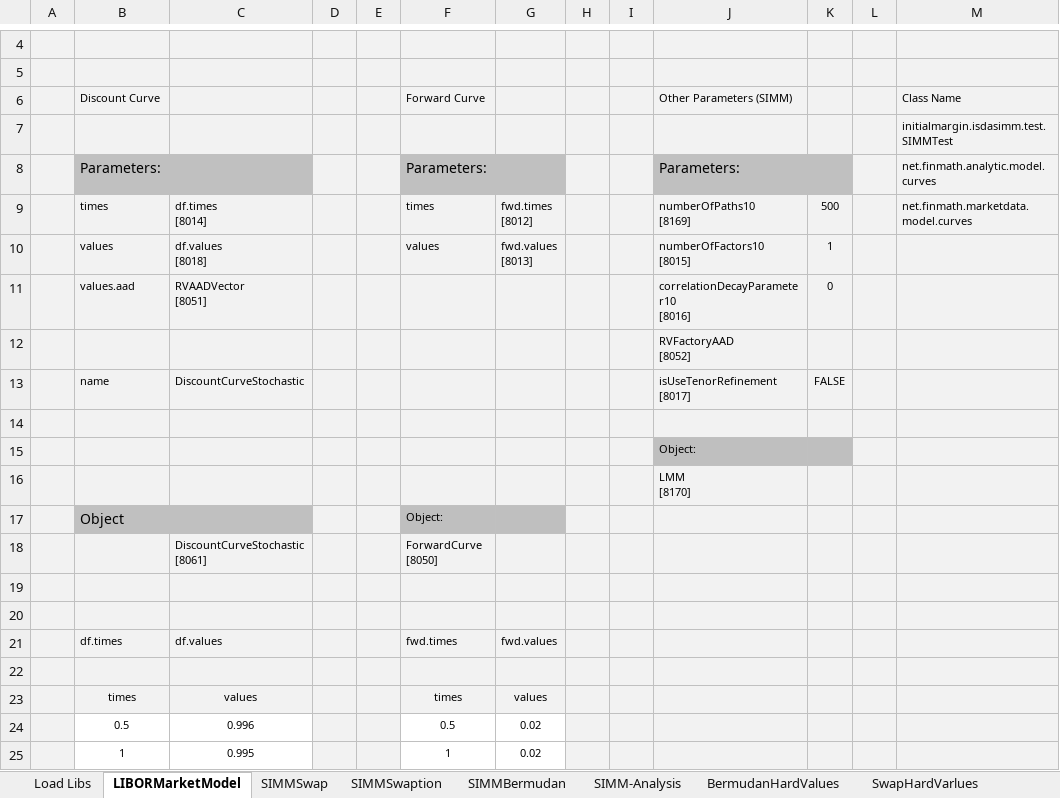
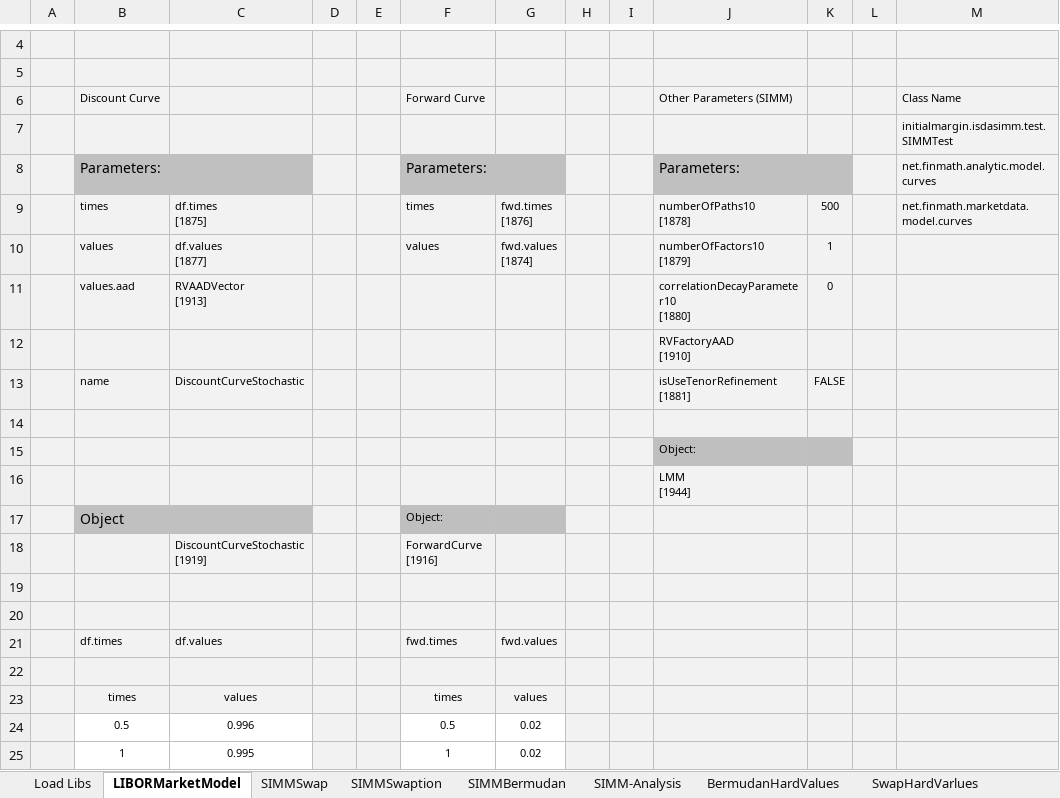
Before and after one commit to NaserVi/ForwardInitialMargin, an Excel workbook: SIMMProductTest.xlsx, sheet LIBORMarketModel, drawn as a sheet; only a part is shown, gaps mark what is left out; values as stored, in another font and other column widths than the file's, no borders; ↵ is a line break in a cell; the diff names each change by its address in the sheet, - before the commit and + after, or states it on an @@ line.

Commit message:
getZeroVolatilityModel changed

```diff
--- a/SIMMProductTest.xlsx (sheet LIBORMarketModel)
+++ b/SIMMProductTest.xlsx (sheet LIBORMarketModel)
-C9: df.times ↵ [8014]
+C9: df.times ↵ [1875]
-G9: fwd.times ↵ [8012]
+G9: fwd.times ↵ [1876]
-J9: numberOfPaths10 ↵ [8169]
+J9: numberOfPaths10 ↵ [1878]
-C10: df.values ↵ [8018]
+C10: df.values ↵ [1877]
-G10: fwd.values ↵ [8013]
+G10: fwd.values ↵ [1874]
-J10: numberOfFactors10 ↵ [8015]
+J10: numberOfFactors10 ↵ [1879]
-C11: RVAADVector ↵ [8051]
+C11: RVAADVector ↵ [1913]
-J11: correlationDecayParameter10 ↵ [8016]
+J11: correlationDecayParameter10 ↵ [1880]
-J12: RVFactoryAAD ↵ [8052]
+J12: RVFactoryAAD ↵ [1910]
-J13: isUseTenorRefinement ↵ [8017]
+J13: isUseTenorRefinement ↵ [1881]
-J16: LMM ↵ [8170]
+J16: LMM ↵ [1944]
-C18: DiscountCurveStochastic ↵ [8061]
+C18: DiscountCurveStochastic ↵ [1919]
-F18: ForwardCurve ↵ [8050]
+F18: ForwardCurve ↵ [1916]
```
Also changed, not shown: sheet SIMM-Analysis, sheet SIMMBermudan, sheet SIMMSwaption, sheet SIMMSwap, sheet Load Libs, charts or pictures.
